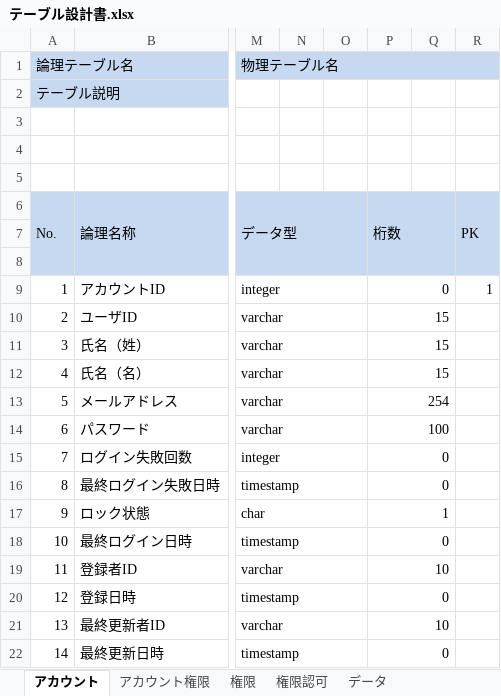
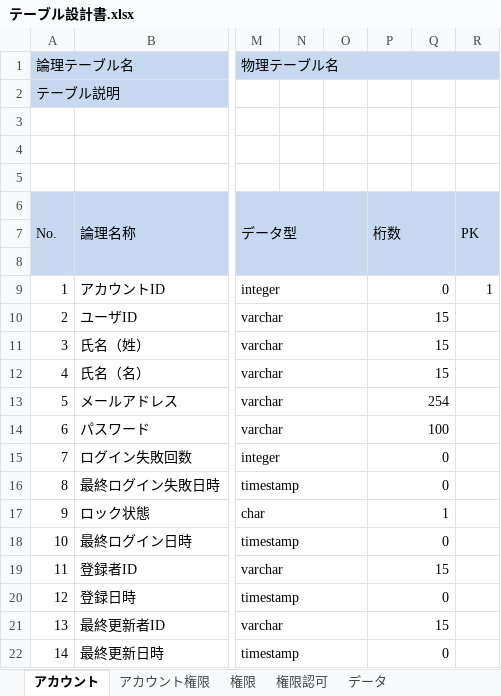
Before and after one commit to fine-project/fine, an Excel workbook: fine-tools/java-source-gen/テーブル設計書.xlsx, sheet アカウント, drawn as a sheet; only a part is shown, gaps mark what is left out; values as stored, in another font and other column widths than the file's, no borders; the diff names each change by its address in the sheet, - before the commit and + after, or states it on an @@ line.

```diff
--- a/fine-tools/java-source-gen/テーブル設計書.xlsx (sheet アカウント)
+++ b/fine-tools/java-source-gen/テーブル設計書.xlsx (sheet アカウント)
-P19 (桁数): 10
+P19 (桁数): 15
-P21 (桁数): 10
+P21 (桁数): 15
```
Also changed, not shown: 3 other files.
